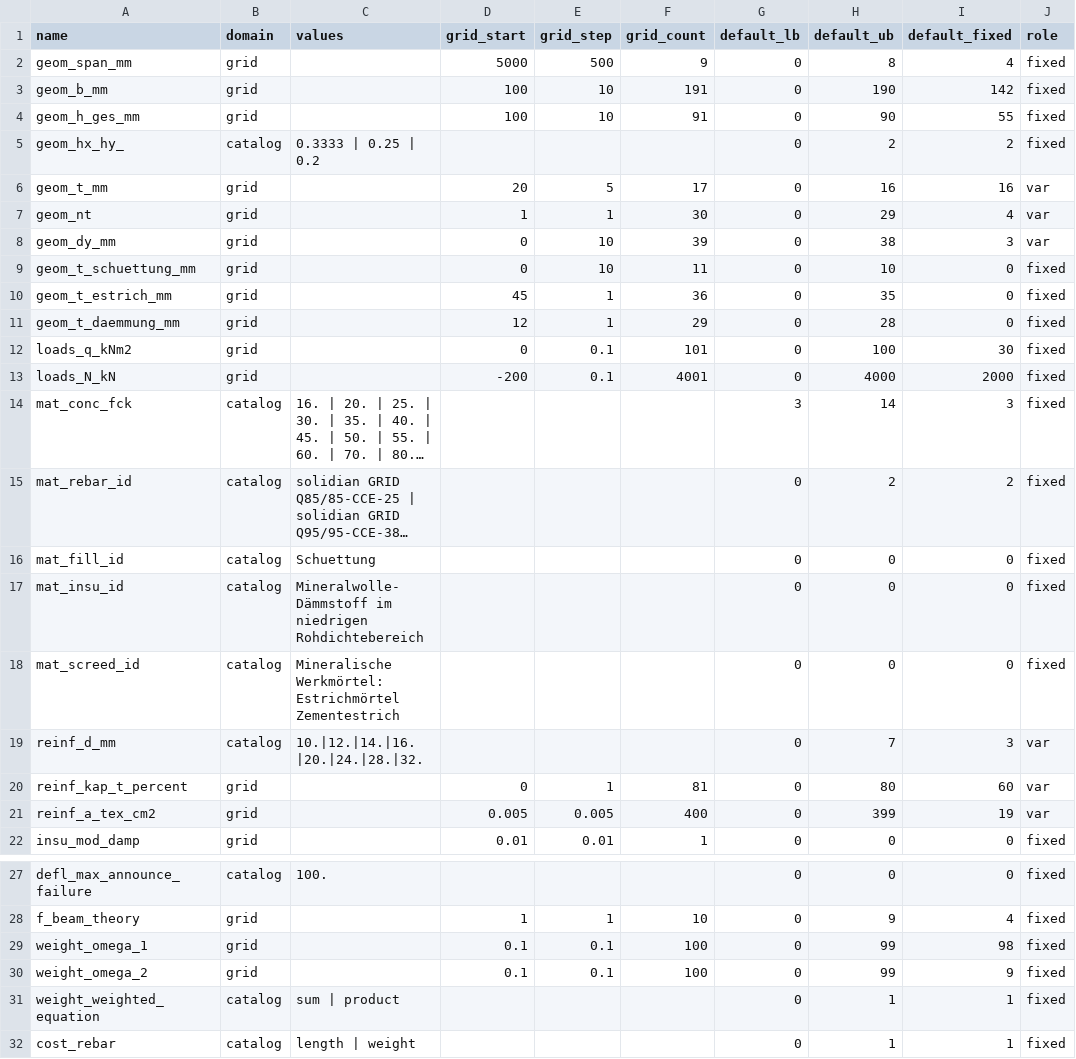
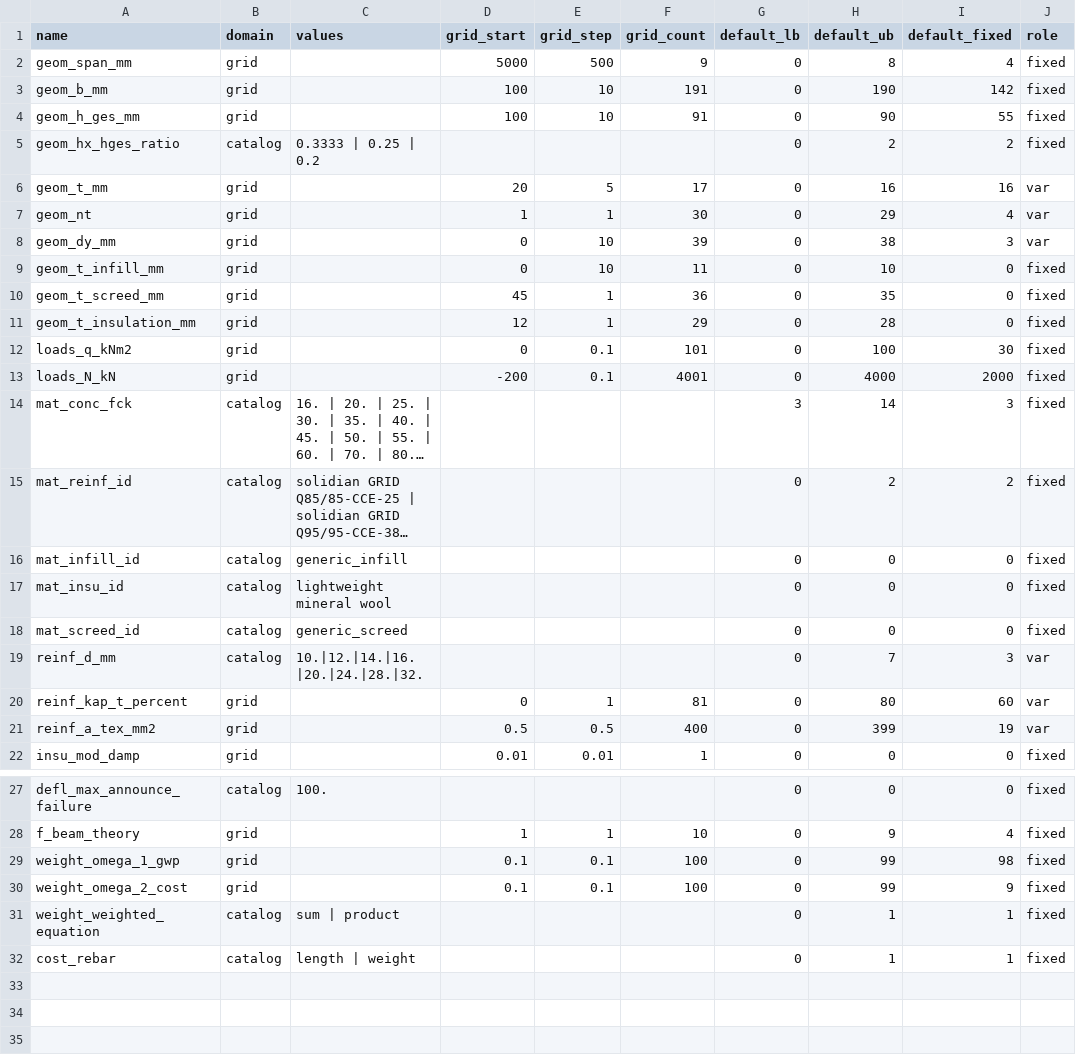
Before and after one commit to elliotmelcer/382389_ma_slabdesignbench, a CSV file: slab_construction/slabs/hp_slab/parameter_defaults.csv, drawn as a sheet; only a part is shown, gaps mark what is left out; long unchanged cells end in …; the diff names each change by its address in the sheet, - before the commit and + after, or states it on an @@ line.

Commit message:
Started on analysis.py in hp_shell
 - pass materials.csv to analysis()-function via problem_builder.py (minor modifications)

Added to import_specs.py:
- load_materials_registry()

Added to material_methods.py:
- get_reinforcement_from_registry()
- get_floor_material_from_registry()
- get_material_properties()

Modified names of parameters in parameter_defaults.csv and problem_list.csv

```diff
--- a/slab_construction/slabs/hp_slab/parameter_defaults.csv
+++ b/slab_construction/slabs/hp_slab/parameter_defaults.csv
-A5 (name): geom_hx_hy_
+A5 (name): geom_hx_hges_ratio
-A9 (name): geom_t_schuettung_mm
+A9 (name): geom_t_infill_mm
-A10 (name): geom_t_estrich_mm
+A10 (name): geom_t_screed_mm
-A11 (name): geom_t_daemmung_mm
+A11 (name): geom_t_insulation_mm
-A15 (name): mat_rebar_id
+A15 (name): mat_reinf_id
-A16 (name): mat_fill_id
+A16 (name): mat_infill_id
-C16 (values): Schuettung
+C16 (values): generic_infill
-C17 (values): Mineralwolle-Dämmstoff im niedrigen Rohdichtebereich
+C17 (values): lightweight mineral wool
-C18 (values): Mineralische Werkmörtel: Estrichmörtel Zementestrich
+C18 (values): generic_screed
-A21 (name): reinf_a_tex_cm2
+A21 (name): reinf_a_tex_mm2
-D21 (grid_start): 0.005
+D21 (grid_start): 0.5
-E21 (grid_step): 0.005
+E21 (grid_step): 0.5
-A29 (name): weight_omega_1
+A29 (name): weight_omega_1_gwp
-A30 (name): weight_omega_2
+A30 (name): weight_omega_2_cost
```
Also changed, not shown: slab_construction/slabs/hp_slab/problem_list.csv, 4 other files.
